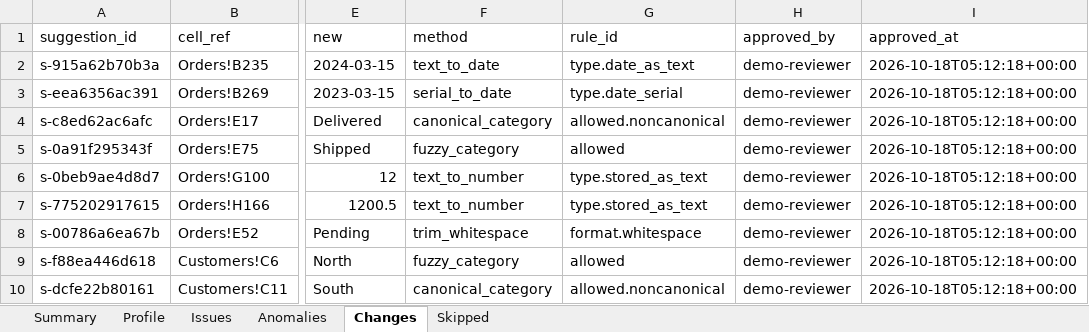
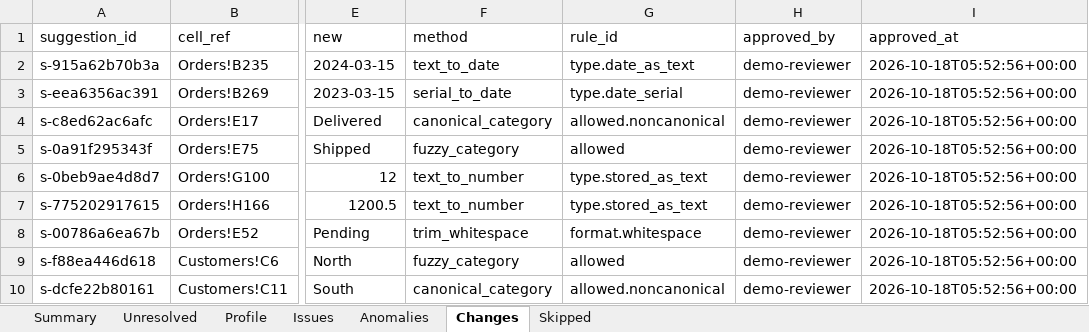
Before and after one commit to Gaurang2904/IloveCSV, an Excel workbook: reports/demo/demo_orders_audit.xlsx, sheet Changes, drawn as a sheet; only a part is shown, gaps mark what is left out; values as stored, in another font and other column widths than the file's, no borders; the diff names each change by its address in the sheet, - before the commit and + after, or states it on an @@ line.

Commit message:
Make cleaning output honest: issue outcomes, unresolved marking, safe duplicates
- Every issue gets an outcome: resolved / open / pending_review / approved /
  rejected / dismissed; after export it is decided by re-validating the
  corrected file, with deleted rows mapped back to original row numbers
- Unresolved issues are listed (Unresolved sheet, report section, API filter)
  and highlighted with a comment in the corrected workbook; report says
  'Not fully clean' with counts
- Duplicates: configurable columns and match mode, a side-by-side preview
  (UI + /duplicates), and bulk approval never deletes rows unless asked
- Quality score shown with its numbers before and after
- Phones: numeric phone cells flagged and converted; digit strings written
  as Text-format cells
- Ambiguous dates resolved from unambiguous dates in the same column
- Report lists free-text columns whose spelling no rule verifies
- Forward-only DB migration for the new columns

```diff
--- a/reports/demo/demo_orders_audit.xlsx (sheet Changes)
+++ b/reports/demo/demo_orders_audit.xlsx (sheet Changes)
+sheet tab: Unresolved
-I2:I10 (approved_at): 2026-10-18T05:12:18+00:00
+I2:I10 (approved_at): 2026-10-18T05:52:56+00:00
```
Also changed, not shown: sheet Summary, sheet Issues, sheet Anomalies, sheet Skipped, examples/demo_orders.xlsx, reports/demo/demo_orders_corrected.xlsx, 23 other files.
